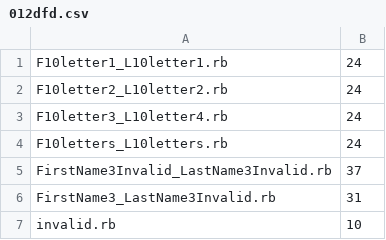
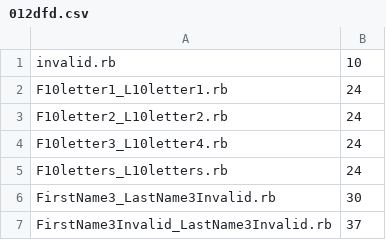
Before and after one commit to thebravoman/software_engineering_2015, a CSV file: test_Level1_CSV/2015-10-22/a/expects/012dfd.csv, drawn as a sheet.

Commit message:
Fixing the first error of the test_leve1_CSV errors in the expected results

```diff
--- a/test_Level1_CSV/2015-10-22/a/expects/012dfd.csv
+++ b/test_Level1_CSV/2015-10-22/a/expects/012dfd.csv
@@ -1 +1,2 @@
+invalid.rb,10
 F10letter1_L10letter1.rb,24
@@ -4,4 +5,3 @@ F10letter3_L10letter4.rb,24
 F10letters_L10letters.rb,24
+FirstName3_LastName3Invalid.rb,30
 FirstName3Invalid_LastName3Invalid.rb,37
-FirstName3_LastName3Invalid.rb,31
-invalid.rb,10
```
Also changed, not shown: test_Level1_CSV/2015-10-22/official_results_a.csv, 1 other file.
